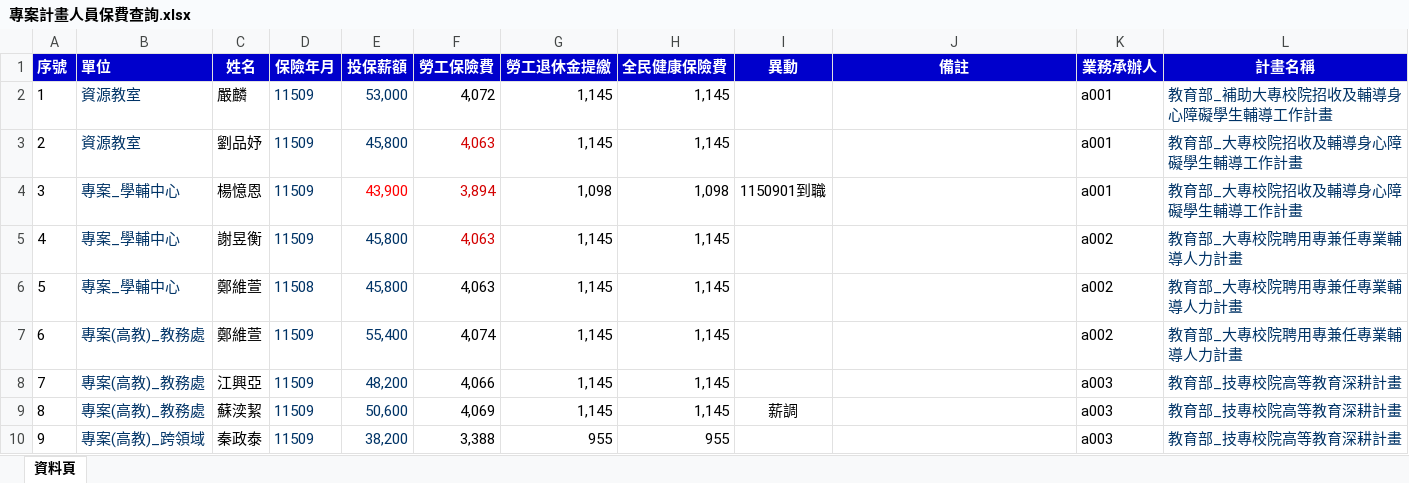
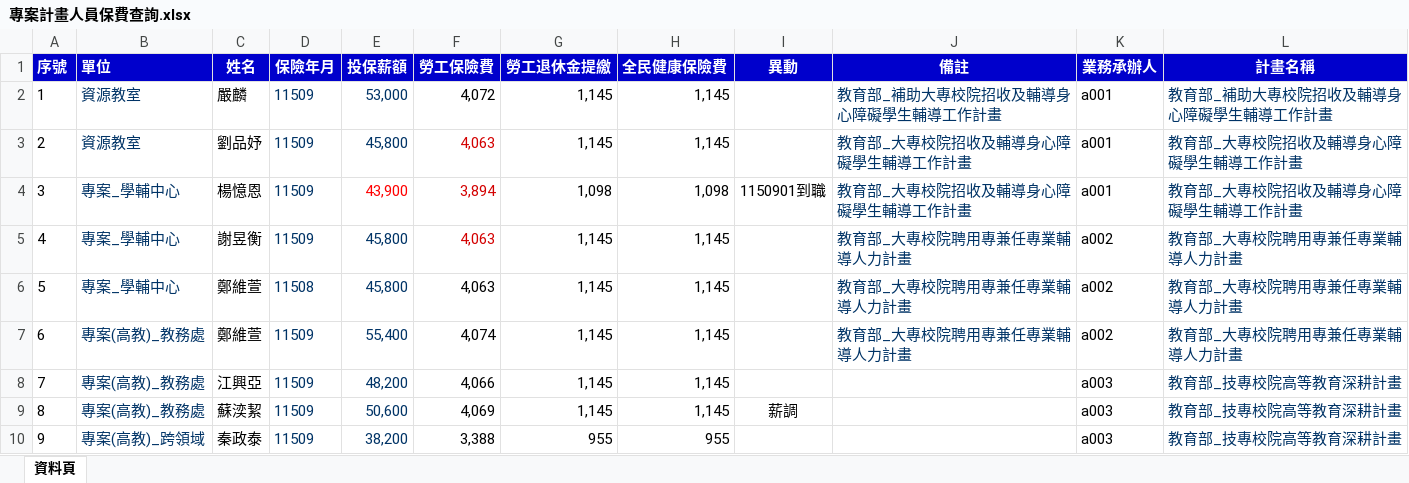
Before and after one commit to angellee09/Project_Insurance-premium, an Excel workbook: 專案計畫人員保費查詢.xlsx, sheet 資料頁, drawn as a sheet; values as stored, in another font and other column widths than the file's, no borders; the diff names each change by its address in the sheet, - before the commit and + after, or states it on an @@ line.

Commit message:
Add files via upload

```diff
--- a/專案計畫人員保費查詢.xlsx (sheet 資料頁)
+++ b/專案計畫人員保費查詢.xlsx (sheet 資料頁)
-J2 (備註): (empty)
+J2 (備註): 教育部_補助大專校院招收及輔導身心障礙學生輔導工作計畫
-J3:J4 (備註): (empty)
+J3:J4 (備註): 教育部_大專校院招收及輔導身心障礙學生輔導工作計畫
-J5:J7 (備註): (empty)
+J5:J7 (備註): 教育部_大專校院聘用專兼任專業輔導人力計畫
```
